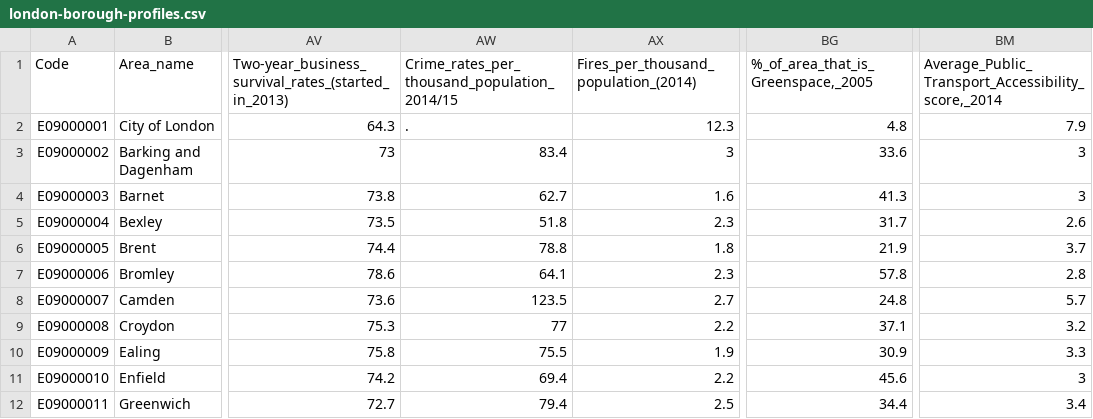
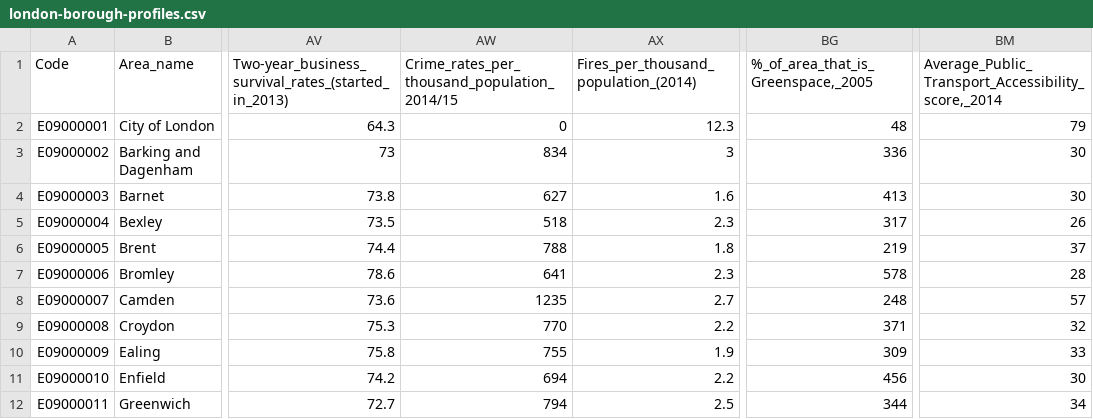
Before and after one commit to AliAsifHuda/London-Property-Marketplace, a CSV file: london-borough-profiles.csv, drawn as a sheet; only a part is shown, gaps mark what is left out; the diff covers the shown part only; the diff names each change by its address in the sheet, - before the commit and + after, or states it on an @@ line.

Commit message:
Added 7 stats in total.

```diff
--- a/london-borough-profiles.csv
+++ b/london-borough-profiles.csv
-AW2: .
+AW2: 0
-BG2: 4.8
+BG2: 48
-BM2: 7.9
+BM2: 79
-AW3: 83.4
+AW3: 834
-BG3: 33.6
+BG3: 336
-BM3:BM4: 3
+BM3:BM4: 30
-AW4: 62.7
+AW4: 627
-BG4: 41.3
+BG4: 413
-AW5: 51.8
+AW5: 518
-BG5: 31.7
+BG5: 317
-BM5: 2.6
+BM5: 26
-AW6: 78.8
+AW6: 788
-BG6: 21.9
+BG6: 219
-BM6: 3.7
+BM6: 37
-AW7: 64.1
+AW7: 641
-BG7: 57.8
+BG7: 578
-BM7: 2.8
+BM7: 28
-AW8: 123.5
+AW8: 1235
-BG8: 24.8
+BG8: 248
-BM8: 5.7
+BM8: 57
-AW9: 77
+AW9: 770
-BG9: 37.1
+BG9: 371
-BM9: 3.2
+BM9: 32
-AW10: 75.5
+AW10: 755
-BG10: 30.9
+BG10: 309
-BM10: 3.3
+BM10: 33
-AW11: 69.4
+AW11: 694
-BG11: 45.6
+BG11: 456
-BM11: 3
+BM11: 30
-AW12: 79.4
+AW12: 794
-BG12: 34.4
+BG12: 344
-BM12: 3.4
+BM12: 34
```
Also changed, not shown: 83 edited cells elsewhere in this file, 7 other files.
